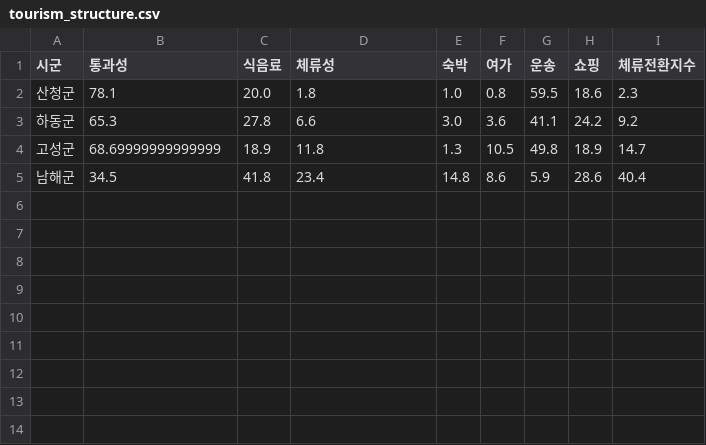
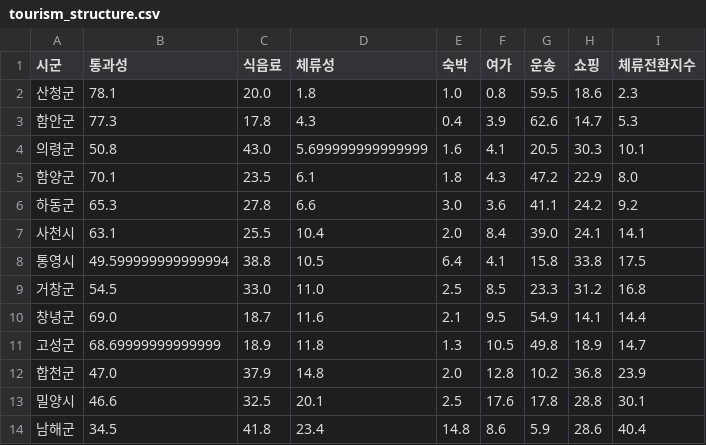
Before and after one commit to OHSUHWAN-418/BigData-Project, a CSV file: eum_analysis/phase2/tourism_structure.csv, drawn as a sheet.

```diff
--- a/eum_analysis/phase2/tourism_structure.csv
+++ b/eum_analysis/phase2/tourism_structure.csv
@@ -2,4 +2,13 @@
 산청군,78.1,20.0,1.8,1.0,0.8,59.5,18.6,2.3
+함안군,77.3,17.8,4.3,0.4,3.9,62.6,14.7,5.3
+의령군,50.8,43.0,5.699999999999999,1.6,4.1,20.5,30.3,10.1
+함양군,70.1,23.5,6.1,1.8,4.3,47.2,22.9,8.0
 하동군,65.3,27.8,6.6,3.0,3.6,41.1,24.2,9.2
+사천시,63.1,25.5,10.4,2.0,8.4,39.0,24.1,14.1
+통영시,49.599999999999994,38.8,10.5,6.4,4.1,15.8,33.8,17.5
+거창군,54.5,33.0,11.0,2.5,8.5,23.3,31.2,16.8
+창녕군,69.0,18.7,11.6,2.1,9.5,54.9,14.1,14.4
 고성군,68.69999999999999,18.9,11.8,1.3,10.5,49.8,18.9,14.7
+합천군,47.0,37.9,14.8,2.0,12.8,10.2,36.8,23.9
+밀양시,46.6,32.5,20.1,2.5,17.6,17.8,28.8,30.1
 남해군,34.5,41.8,23.4,14.8,8.6,5.9,28.6,40.4
```
Also changed, not shown: 12 other files.
